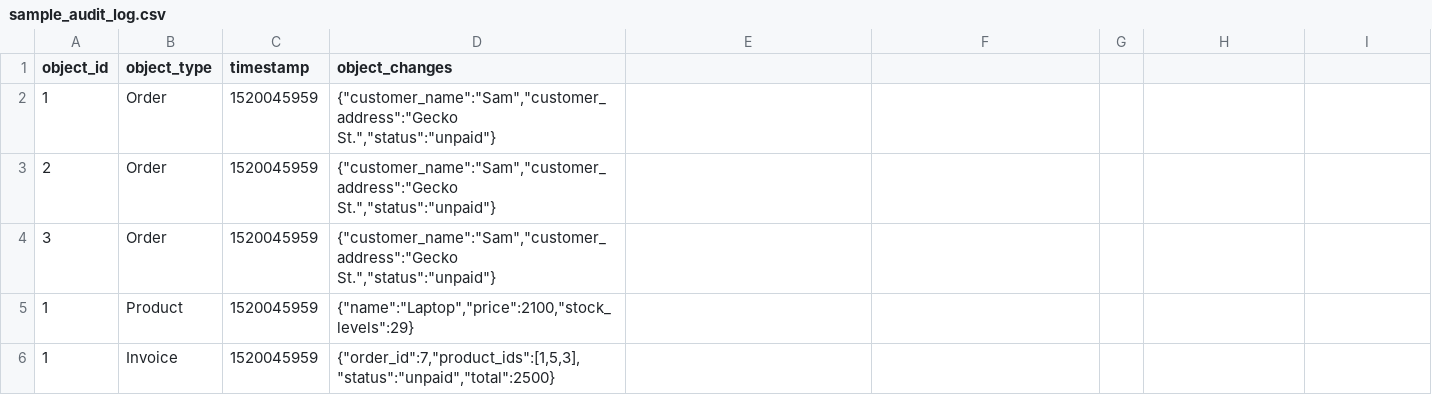
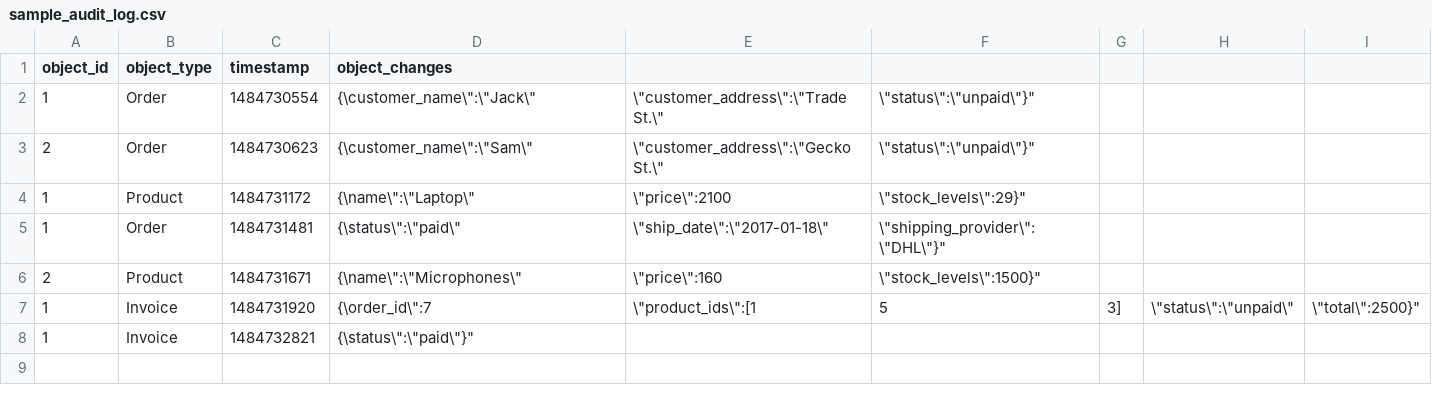
Before and after one commit to ej2015/acme_audits, a CSV file: spec/support/sample_audit_log.csv, drawn as a sheet.

```diff
--- a/spec/support/sample_audit_log.csv
+++ b/spec/support/sample_audit_log.csv
@@ -1,6 +1,8 @@
 object_id,object_type,timestamp,object_changes
-1,Order,1520045959,"{""customer_name"":""Sam"",""customer_address"":""Gecko St."",""status"":""unpaid""}"
-2,Order,1520045959,"{""customer_name"":""Sam"",""customer_address"":""Gecko St."",""status"":""unpaid""}"
-3,Order,1520045959,"{""customer_name"":""Sam"",""customer_address"":""Gecko St."",""status"":""unpaid""}"
-1,Product,1520045959,"{""name"":""Laptop"",""price"":2100,""stock_levels"":29}"
-1,Invoice,1520045959,"{""order_id"":7,""product_ids"":[1,5,3],""status"":""unpaid"",""total"":2500}"
+1,Order,1484730554,"{\"customer_name\":\"Jack\",\"customer_address\":\"Trade St.\",\"status\":\"unpaid\"}"
+2,Order,1484730623,"{\"customer_name\":\"Sam\",\"customer_address\":\"Gecko St.\",\"status\":\"unpaid\"}"
+1,Product,1484731172,"{\"name\":\"Laptop\",\"price\":2100,\"stock_levels\":29}"
+1,Order,1484731481,"{\"status\":\"paid\",\"ship_date\":\"2017-01-18\",\"shipping_provider\":\"DHL\"}"
+2,Product,1484731671,"{\"name\":\"Microphones\",\"price\":160,\"stock_levels\":1500}"
+1,Invoice,1484731920,"{\"order_id\":7,\"product_ids\":[1,5,3],\"status\":\"unpaid\",\"total\":2500}"
+1,Invoice,1484732821,"{\"status\":\"paid\"}"
```
Also changed, not shown: 8 other files.
